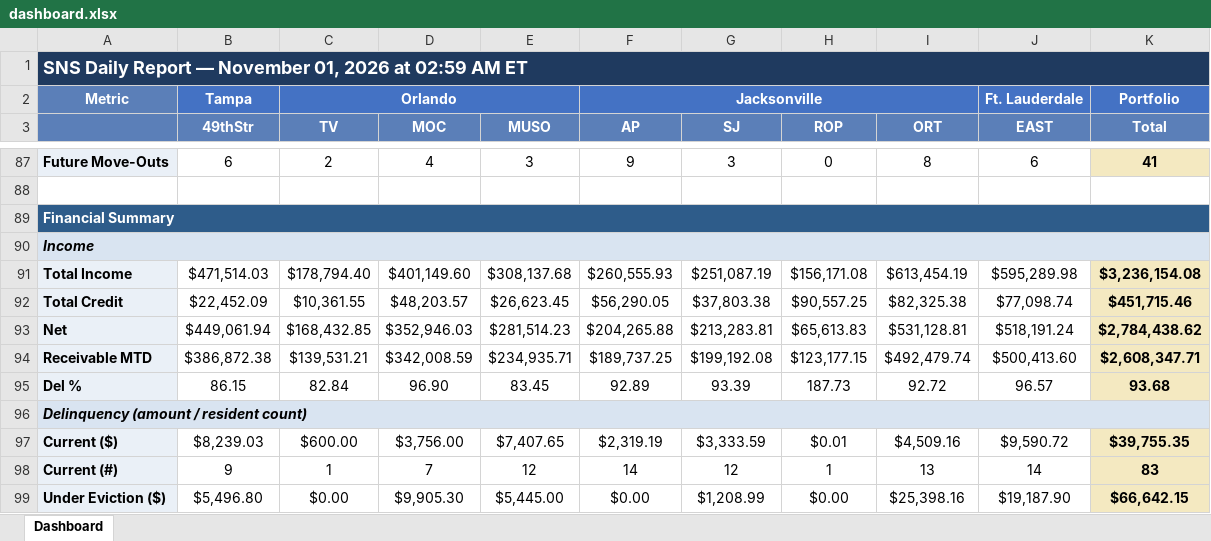
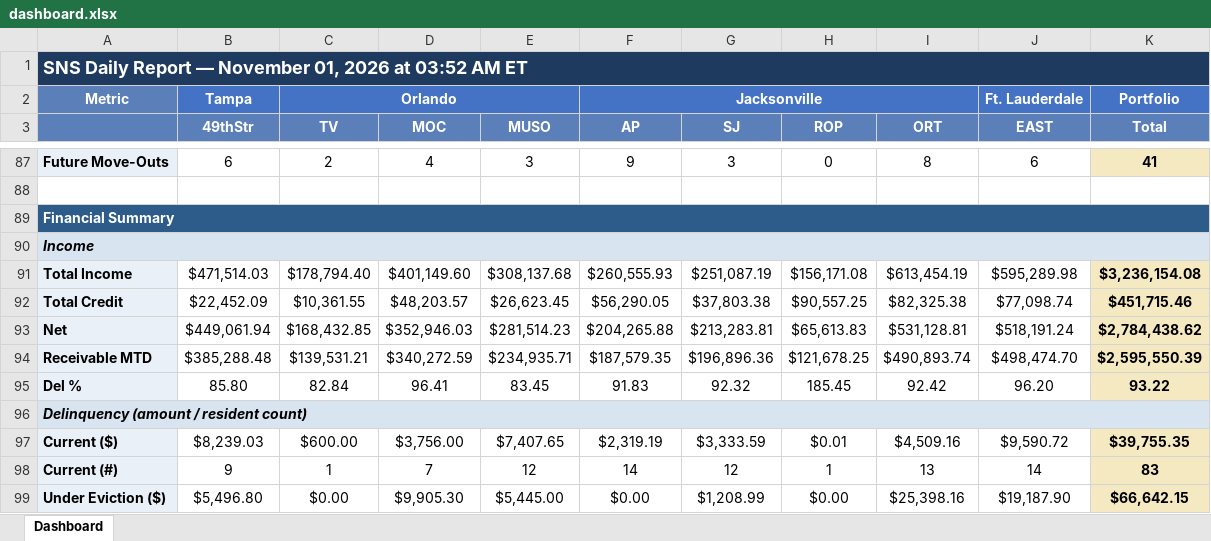
Before and after one commit to ymi-flowing/sns-daily-report, an Excel workbook: dashboard.xlsx, sheet Dashboard, drawn as a sheet; only a part is shown, gaps mark what is left out; values as stored, in another font and other column widths than the file's, no borders; removed rows and columns are numbered as before the commit, all else as after; the diff names each change by its address in the sheet, - before the commit and + after, or states it on an @@ line.

```diff
--- a/dashboard.xlsx (sheet Dashboard)
+++ b/dashboard.xlsx (sheet Dashboard)
-A1: …2026 at 02:59 AM ET
+A1: …2026 at 03:52 AM ET
-row 94: Receivable MTD | $386,872.38 | $139,531.21 | $342,008.59 | $234,935.71 | $189,737.25 | $199,192.08 | $123,177.15 | $492,479.74 | $500,413.60 | $2,608,347.71
-row 95: Del % | 86.15 | 82.84 | 96.90 | 83.45 | 92.89 | 93.39 | 187.73 | 92.72 | 96.57 | 93.68
+row 94: Receivable MTD | $385,288.48 | $139,531.21 | $340,272.59 | $234,935.71 | $187,579.35 | $196,896.36 | $121,678.25 | $490,893.74 | $498,474.70 | $2,595,550.39
+row 95: Del % | 85.80 | 82.84 | 96.41 | 83.45 | 91.83 | 92.32 | 185.45 | 92.42 | 96.20 | 93.22
```
Also changed, not shown: 3 other files.
